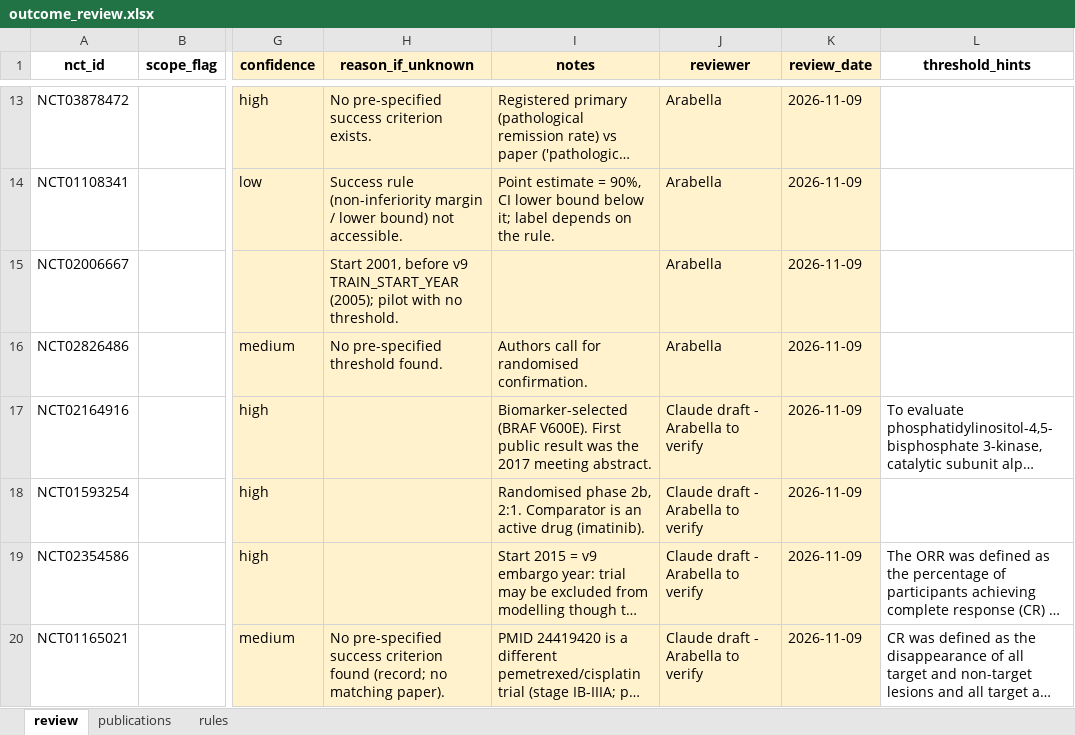
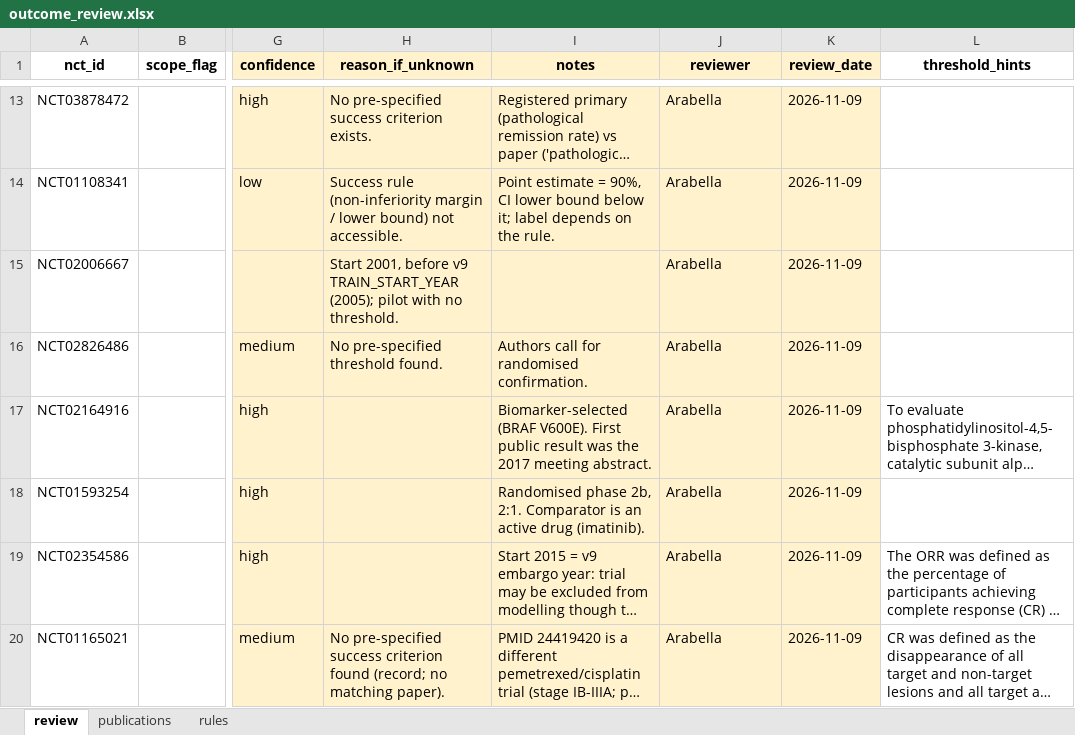
Before and after one commit to arabellachua/mechanistic_engine, an Excel workbook: curation/outcome_review.xlsx, sheet review, drawn as a sheet; only a part is shown, gaps mark what is left out; long unchanged cells end in …; values as stored, in another font and other column widths than the file's, no borders; charts and pictures not drawn; the diff names each change by its address in the sheet, - before the commit and + after, or states it on an @@ line.

Commit message:
outcome reviews verified (all 19)

```diff
--- a/curation/outcome_review.xlsx (sheet review)
+++ b/curation/outcome_review.xlsx (sheet review)
-J17:J20 (reviewer): Claude draft - Arabella to verify
+J17:J20 (reviewer): Arabella
```
